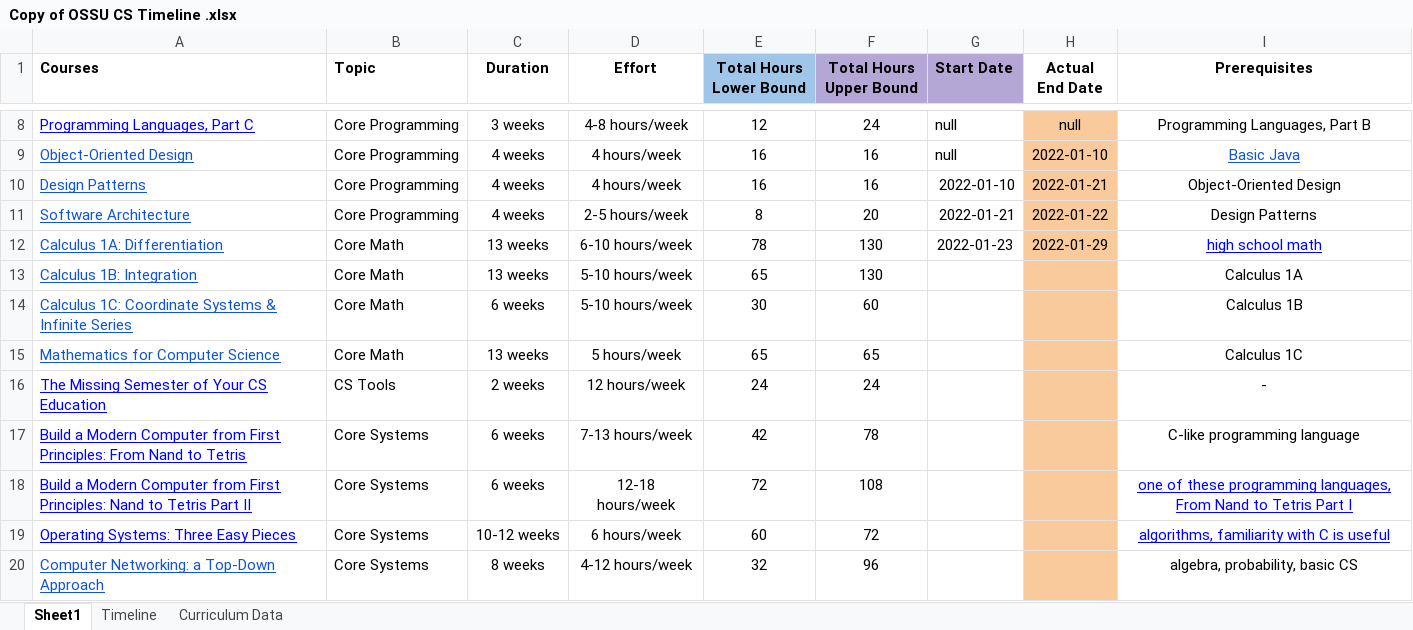
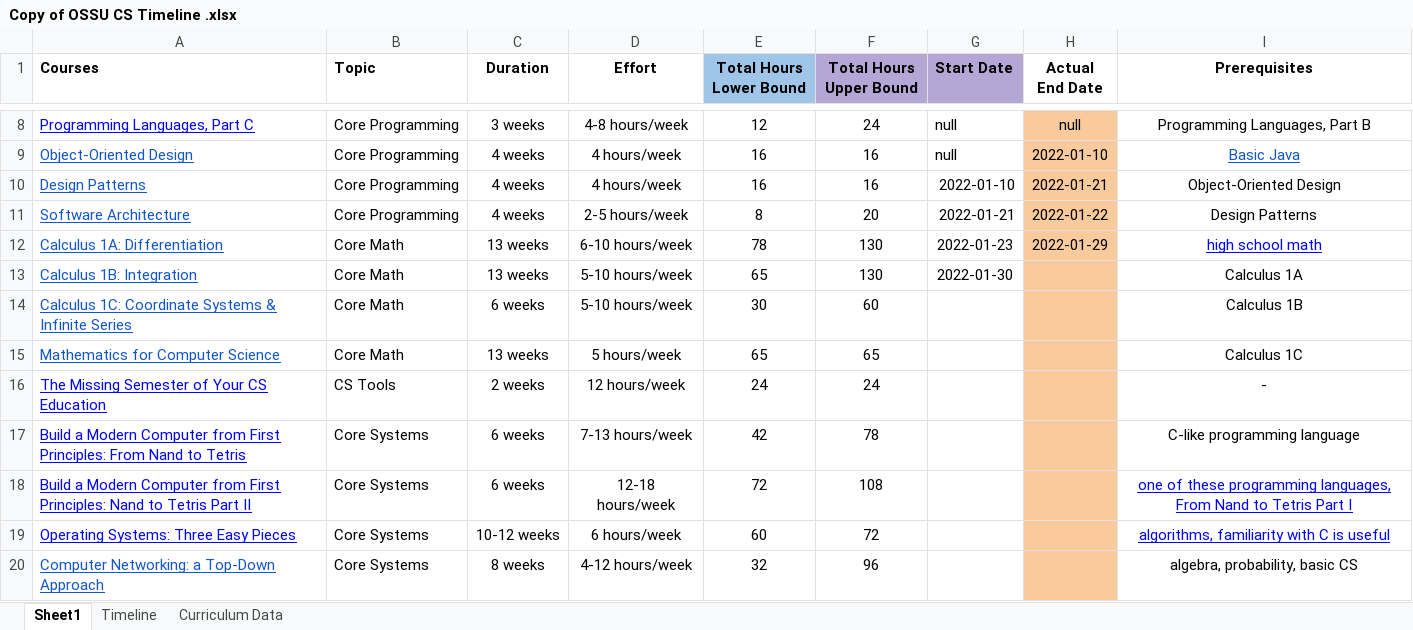
Before and after one commit to SamLiu666/AI_for_learning, an Excel workbook: CS Course/Copy of OSSU CS Timeline .xlsx, sheet Sheet1, drawn as a sheet; only a part is shown, gaps mark what is left out; values as stored, in another font and other column widths than the file's, no borders; the diff names each change by its address in the sheet, - before the commit and + after, or states it on an @@ line.

```diff
--- a/CS Course/Copy of OSSU CS Timeline .xlsx (sheet Sheet1)
+++ b/CS Course/Copy of OSSU CS Timeline .xlsx (sheet Sheet1)
-G13 (Start Date): (empty)
+G13 (Start Date): 2022-01-30
```
Also changed, not shown: 3 other files.
